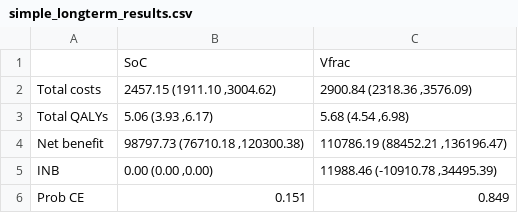
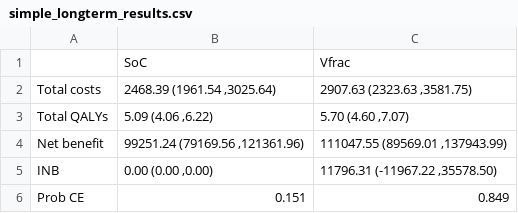
Before and after one commit to yixin-xu/Vfrac, a CSV file: results/simple_longterm_results.csv, drawn as a sheet.

```diff
--- a/results/simple_longterm_results.csv
+++ b/results/simple_longterm_results.csv
@@ -1,6 +1,6 @@
 "","SoC","Vfrac"
-"Total costs","2457.15 (1911.10 ,3004.62)","2900.84 (2318.36 ,3576.09)"
-"Total QALYs","5.06 (3.93 ,6.17)","5.68 (4.54 ,6.98)"
-"Net benefit","98797.73 (76710.18 ,120300.38)","110786.19 (88452.21 ,136196.47)"
-"INB","0.00 (0.00 ,0.00)","11988.46 (-10910.78 ,34495.39)"
+"Total costs","2468.39 (1961.54 ,3025.64)","2907.63 (2323.63 ,3581.75)"
+"Total QALYs","5.09 (4.06 ,6.22)","5.70 (4.60 ,7.07)"
+"Net benefit","99251.24 (79169.56 ,121361.96)","111047.55 (89569.01 ,137943.99)"
+"INB","0.00 (0.00 ,0.00)","11796.31 (-11967.22 ,35578.50)"
 "Prob CE","0.151","0.849"
```
Also changed, not shown: 8 other files.
